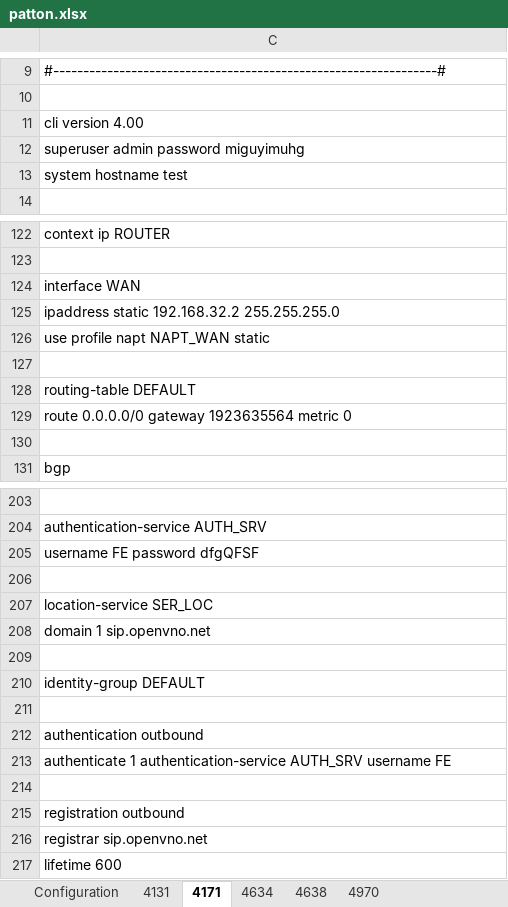
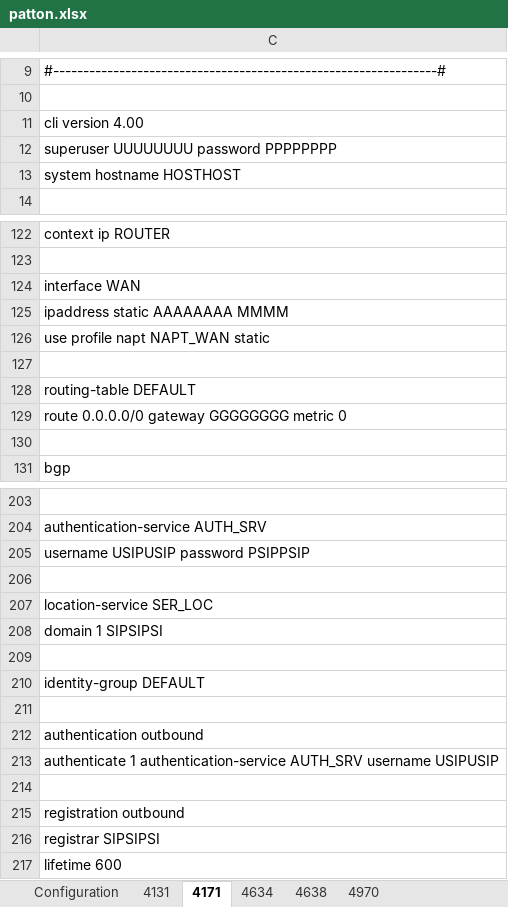
Before and after one commit to rorog2/web_config, an Excel workbook: patton/config/patton.xlsx, sheet 4171, drawn as a sheet; only a part is shown, gaps mark what is left out; values as stored, in another font and other column widths than the file's, no borders; the diff covers the shown part only; the diff names each change by its address in the sheet, - before the commit and + after, or states it on an @@ line.

```diff
--- a/patton/config/patton.xlsx (sheet 4171)
+++ b/patton/config/patton.xlsx (sheet 4171)
-C12: superuser admin password miguyimuhg
+C12: superuser UUUUUUUU password PPPPPPPP
-C13: system hostname test
+C13: system hostname HOSTHOST
-C125: ipaddress static 192.168.32.2 255.255.255.0
+C125: ipaddress static AAAAAAAA MMMM
-C129: route 0.0.0.0/0 gateway 1923635564 metric 0
+C129: route 0.0.0.0/0 gateway GGGGGGGG metric 0
-C205: username FE password dfgQFSF
+C205: username USIPUSIP password PSIPPSIP
-C208: domain 1 sip.openvno.net
+C208: domain 1 SIPSIPSI
-C213: …AUTH_SRV username FE
+C213: …AUTH_SRV username USIPUSIP
-C216: registrar sip.openvno.net
+C216: registrar SIPSIPSI
```
Also changed, not shown: 8 edited cells elsewhere in this sheet, sheet 4638, sheet 4634, sheet 4970, sheet 4131, sheet Configuration, hidden cells, 6 other files.
